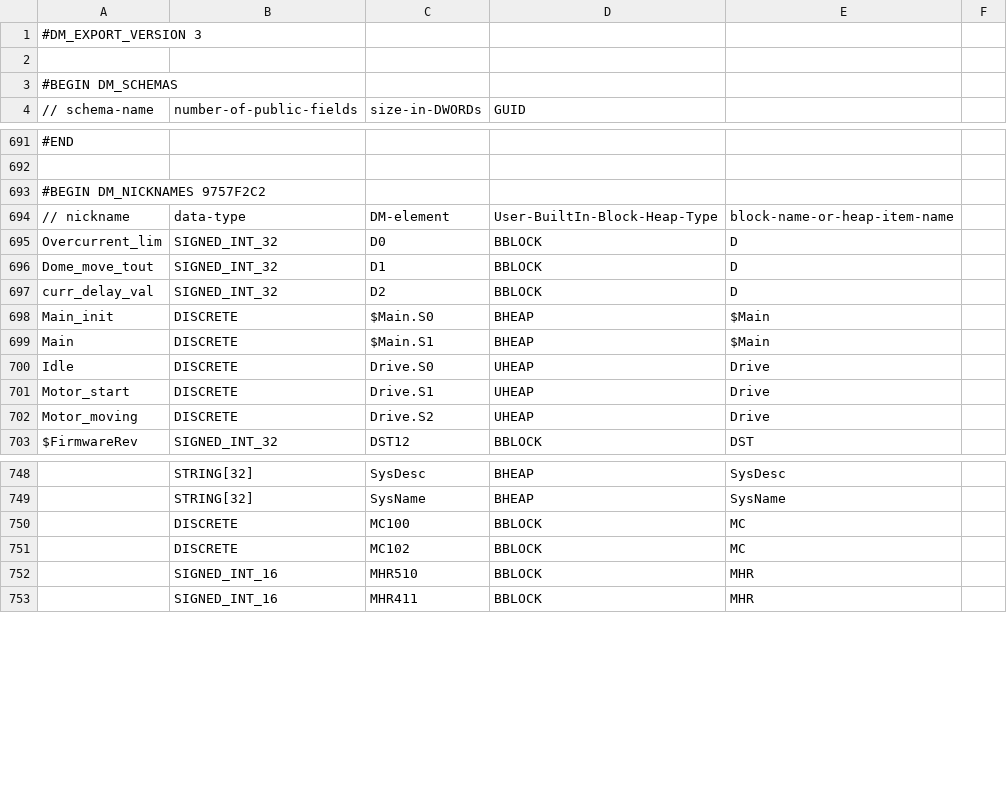
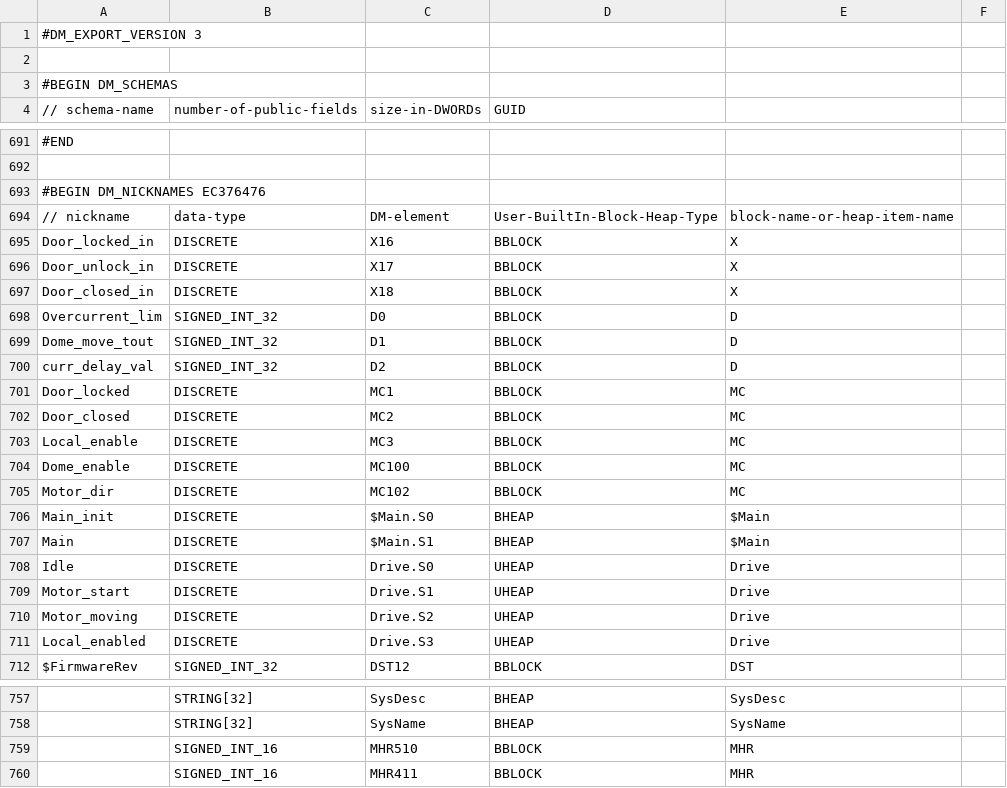
Before and after one commit to sdss/LVM_Enclosure_PLC, a CSV file: PLC code/LVM Simple_EXPORT_CMORE.csv, drawn as a sheet; only a part is shown, gaps mark what is left out; removed rows and columns are numbered as before the commit, all else as after; the diff covers the shown part only; the diff names each change by its address in the sheet, - before the commit and + after, or states it on an @@ line.

Commit message:
Override door open status for local enable definition

```diff
--- a/PLC code/LVM Simple_EXPORT_CMORE.csv
+++ b/PLC code/LVM Simple_EXPORT_CMORE.csv
-A693 (// schema-name): #BEGIN DM_NICKNAMES 9757F2C2
+A693 (// schema-name): #BEGIN DM_NICKNAMES EC376476
+row 695: Door_locked_in | DISCRETE | X16 | BBLOCK | X
+row 696: Door_unlock_in | DISCRETE | X17 | BBLOCK | X
+row 697: Door_closed_in | DISCRETE | X18 | BBLOCK | X
+row 701: Door_locked | DISCRETE | MC1 | BBLOCK | MC
+row 702: Door_closed | DISCRETE | MC2 | BBLOCK | MC
+row 703: Local_enable | DISCRETE | MC3 | BBLOCK | MC
+row 704: Dome_enable | DISCRETE | MC100 | BBLOCK | MC
+row 705: Motor_dir | DISCRETE | MC102 | BBLOCK | MC
+row 711: Local_enabled | DISCRETE | Drive.S3 | UHEAP | Drive
-row 750:  | DISCRETE | MC100 | BBLOCK | MC
-row 751:  | DISCRETE | MC102 | BBLOCK | MC
```
Also changed, not shown: 1 removed row elsewhere in this file, 4 other files.
